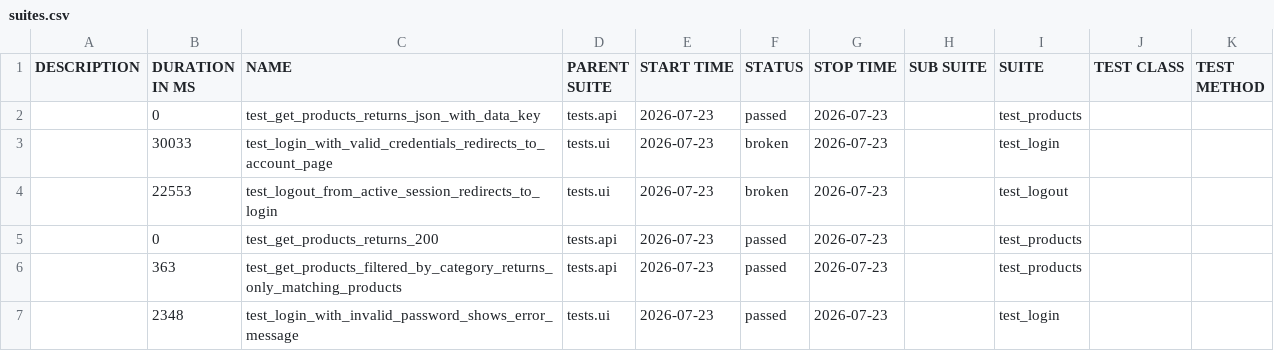
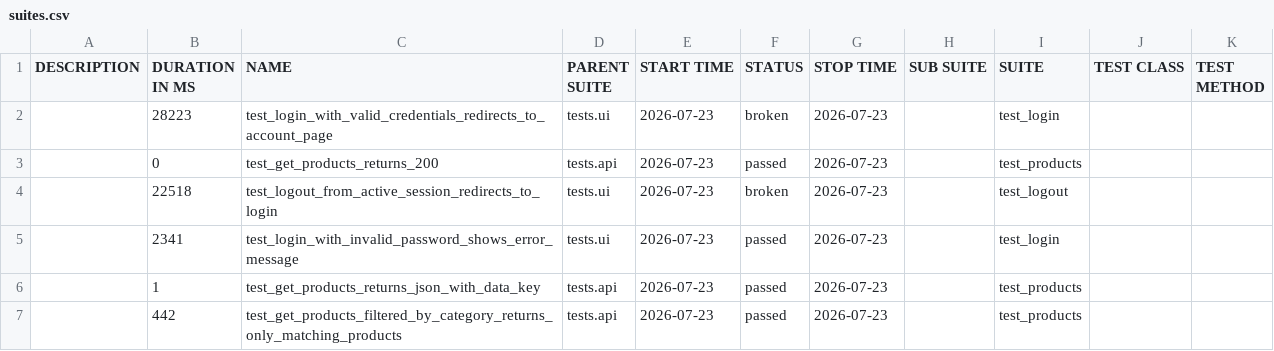
Before and after one commit to noemiSynyster/python-website-automation, a CSV file: data/suites.csv, drawn as a sheet.

```diff
--- a/data/suites.csv
+++ b/data/suites.csv
@@ -1,7 +1,7 @@
 "DESCRIPTION","DURATION IN MS","NAME","PARENT SUITE","START TIME","STATUS","STOP TIME","SUB SUITE","SUITE","TEST CLASS","TEST METHOD"
-"","0","test_get_products_returns_json_with_data_key","tests.api","2026-07-23","passed","2026-07-23","","test_products","",""
-"","30033","test_login_with_valid_credentials_redirects_to_account_page","tests.ui","2026-07-23","broken","2026-07-23","","test_login","",""
-"","22553","test_logout_from_active_session_redirects_to_login","tests.ui","2026-07-23","broken","2026-07-23","","test_logout","",""
+"","28223","test_login_with_valid_credentials_redirects_to_account_page","tests.ui","2026-07-23","broken","2026-07-23","","test_login","",""
 "","0","test_get_products_returns_200","tests.api","2026-07-23","passed","2026-07-23","","test_products","",""
-"","363","test_get_products_filtered_by_category_returns_only_matching_products","tests.api","2026-07-23","passed","2026-07-23","","test_products","",""
-"","2348","test_login_with_invalid_password_shows_error_message","tests.ui","2026-07-23","passed","2026-07-23","","test_login","",""
+"","22518","test_logout_from_active_session_redirects_to_login","tests.ui","2026-07-23","broken","2026-07-23","","test_logout","",""
+"","2341","test_login_with_invalid_password_shows_error_message","tests.ui","2026-07-23","passed","2026-07-23","","test_login","",""
+"","1","test_get_products_returns_json_with_data_key","tests.api","2026-07-23","passed","2026-07-23","","test_products","",""
+"","442","test_get_products_filtered_by_category_returns_only_matching_products","tests.api","2026-07-23","passed","2026-07-23","","test_products","",""
```
Also changed, not shown: 27 other files.
